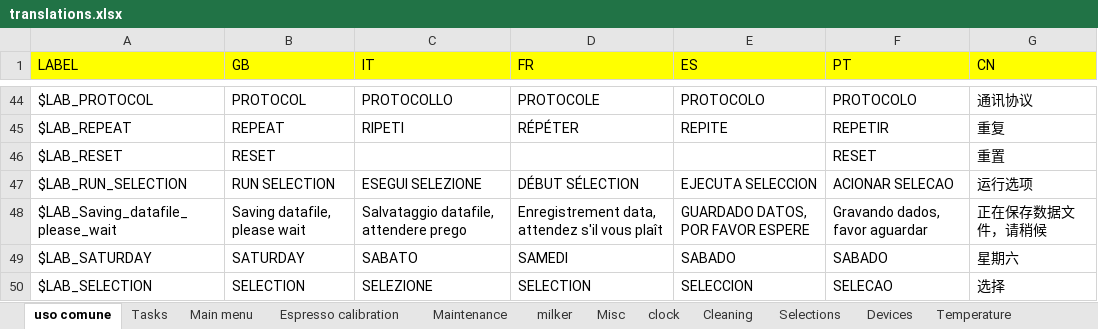
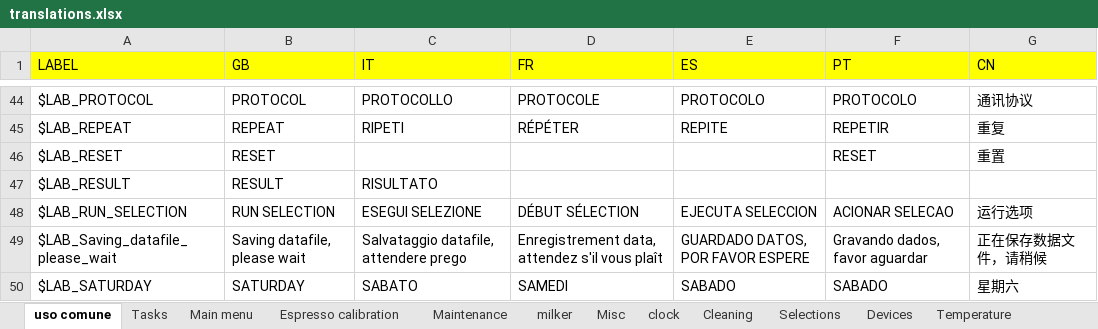
Before and after one commit to I1kham/gpu-fts-nestle-2019, an Excel workbook: MenuProgTranslator/translations.xlsx, sheet uso comune, drawn as a sheet; only a part is shown, gaps mark what is left out; the shorter side is filled out with more unchanged rows; values as stored, in another font and other column widths than the file's, no borders; the diff names each change by its address in the sheet, - before the commit and + after, or states it on an @@ line.

```diff
--- a/MenuProgTranslator/translations.xlsx (sheet uso comune)
+++ b/MenuProgTranslator/translations.xlsx (sheet uso comune)
+row 47: $LAB_RESULT | RESULT | RISULTATO
```
Also changed, not shown: sheet Devices, 8 other files.
